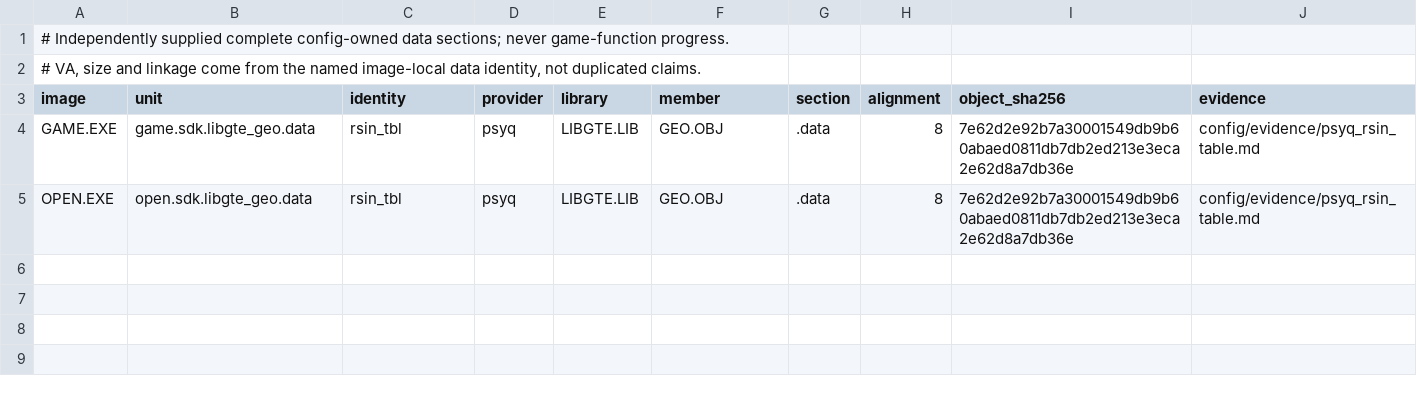
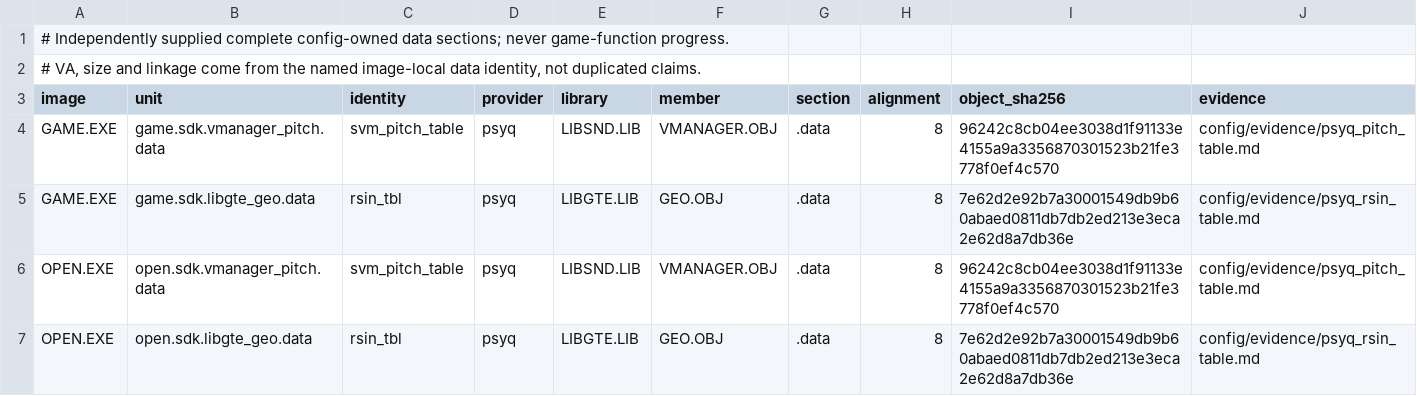
Before and after one commit to sushi-shi/kings-field-decomp, a TSV file: config/retail/data_contributions.tsv, drawn as a sheet; the diff names each change by its address in the sheet, - before the commit and + after, or states it on an @@ line.

```diff
--- a/config/retail/data_contributions.tsv
+++ b/config/retail/data_contributions.tsv
+row 4: GAME.EXE | game.sdk.vmanager_pitch.data | svm_pitch_table | psyq | LIBSND.LIB | VMANAGER.OBJ | .data | 8 | 96242c8cb04ee3038d1f91133e4155a9a3356870301523b21fe3778f0ef4c570 | config/evidence/psyq_pitch_table.md
+row 6: OPEN.EXE | open.sdk.vmanager_pitch.data | svm_pitch_table | psyq | LIBSND.LIB | VMANAGER.OBJ | .data | 8 | 96242c8cb04ee3038d1f91133e4155a9a3356870301523b21fe3778f0ef4c570 | config/evidence/psyq_pitch_table.md
```
Also changed, not shown: config/retail/data.tsv, config/retail/data_identities.tsv, 7 other files.
